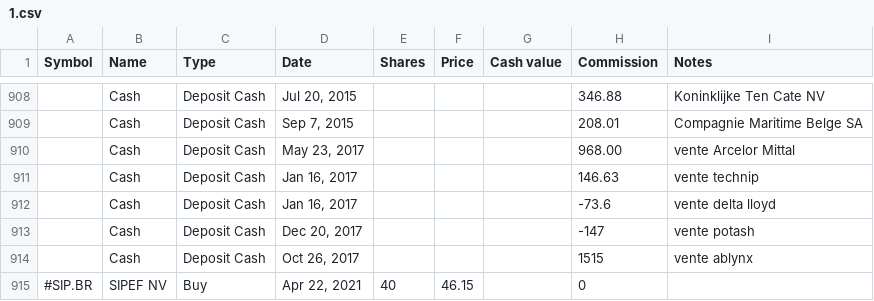
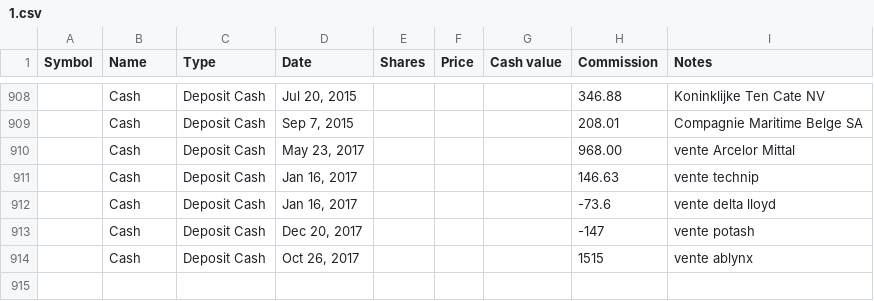
Before and after one commit to lionelschiepers/MyStock, a CSV file: MyStockWeb/Data/1.csv, drawn as a sheet; only a part is shown, gaps mark what is left out; the diff names each change by its address in the sheet, - before the commit and + after, or states it on an @@ line.

Commit message:
corr
corr

```diff
--- a/MyStockWeb/Data/1.csv
+++ b/MyStockWeb/Data/1.csv
-row 915: #SIP.BR | SIPEF NV | Buy | Apr 22, 2021 | 40 | 46.15 |  | 0
```
